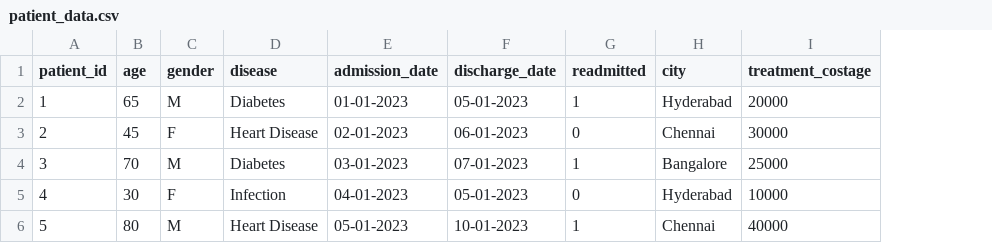
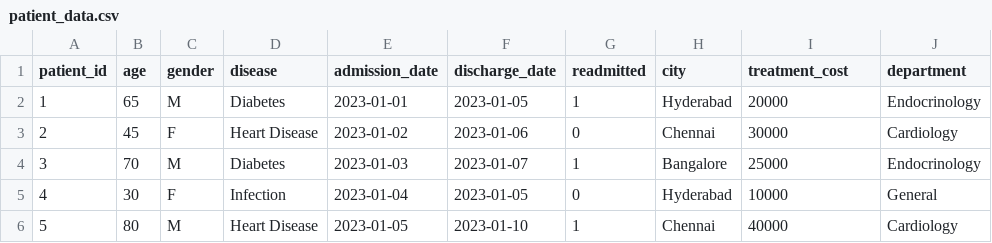
Before and after one commit to UzmaTania1/MediFlow-Cloud, a CSV file: data/patient_data.csv, drawn as a sheet; the diff names each change by its address in the sheet, - before the commit and + after, or states it on an @@ line.

```diff
--- a/data/patient_data.csv
+++ b/data/patient_data.csv
+column J (department), rows 2-6: Endocrinology | Cardiology | Endocrinology | General | Cardiology
-I1: treatment_costage
+I1: treatment_cost
-E2 (admission_date): 01-01-2023
+E2 (admission_date): 2023-01-01
-F2 (discharge_date): 05-01-2023
+F2 (discharge_date): 2023-01-05
-E3 (admission_date): 02-01-2023
+E3 (admission_date): 2023-01-02
-F3 (discharge_date): 06-01-2023
+F3 (discharge_date): 2023-01-06
-E4 (admission_date): 03-01-2023
+E4 (admission_date): 2023-01-03
-F4 (discharge_date): 07-01-2023
+F4 (discharge_date): 2023-01-07
-E5 (admission_date): 04-01-2023
+E5 (admission_date): 2023-01-04
-F5 (discharge_date): 05-01-2023
+F5 (discharge_date): 2023-01-05
-E6 (admission_date): 05-01-2023
+E6 (admission_date): 2023-01-05
-F6 (discharge_date): 10-01-2023
+F6 (discharge_date): 2023-01-10
```
Also changed, not shown: 6 other files.
